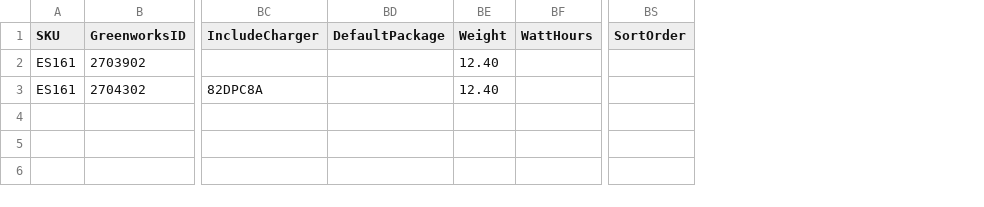
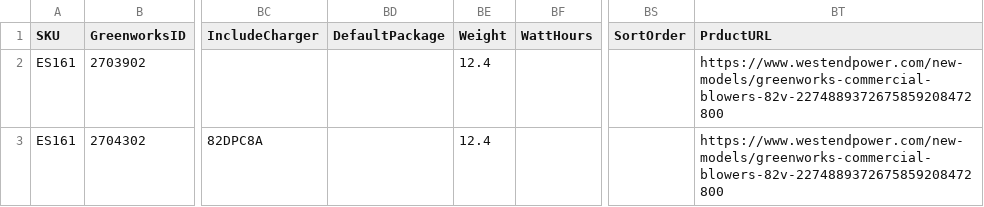
Before and after one commit to WestEndPower/greenworks-battery-configurator, a CSV file: data/tools.csv, drawn as a sheet; only a part is shown, gaps mark what is left out; the diff names each change by its address in the sheet, - before the commit and + after, or states it on an @@ line.

Commit message:
Add files via upload

```diff
--- a/data/tools.csv
+++ b/data/tools.csv
+column BT (PrductURL), rows 2-3: https://www.westendpower.com/new-models/greenworks-commercial-blowers-82v-2274889372675859208472800 | https://www.westendpower.com/new-models/greenworks-commercial-blowers-82v-2274889372675859208472800
-BE2:BE3 (Weight): 12.40
+BE2:BE3 (Weight): 12.4
```
